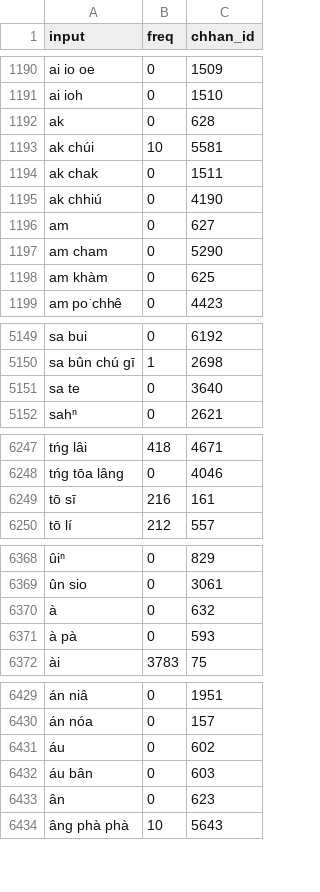
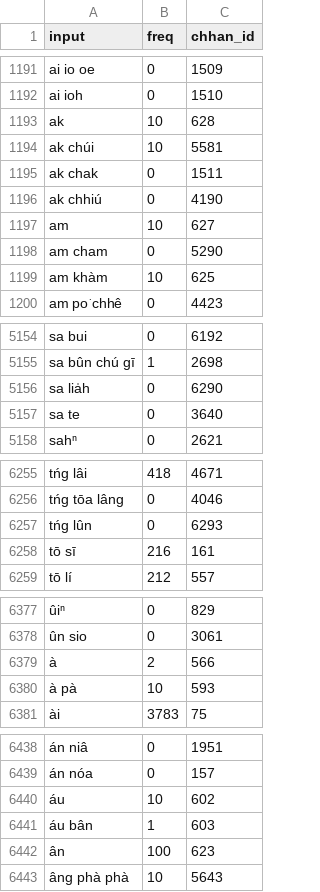
Before and after one commit to aiongg/khiin-data, a CSV file: data/frequency.csv, drawn as a sheet; only a part is shown, gaps mark what is left out; addresses are those after the commit; the diff covers the shown part only; the diff names each change by its address in the sheet, - before the commit and + after, or states it on an @@ line.

```diff
--- a/data/frequency.csv
+++ b/data/frequency.csv
-B1193 (freq): 0
+B1193 (freq): 10
-B1197 (freq): 0
+B1197 (freq): 10
-B1199 (freq): 0
+B1199 (freq): 10
+row 5156: sa lia̍h | 0 | 6290
+row 6257: tńg lûn | 0 | 6293
-B6379 (freq): 0
+B6379 (freq): 2
-C6379 (chhan_id): 632
+C6379 (chhan_id): 566
-B6380 (freq): 0
+B6380 (freq): 10
-B6440 (freq): 0
+B6440 (freq): 10
-B6441 (freq): 0
+B6441 (freq): 1
-B6442 (freq): 0
+B6442 (freq): 100
```
Also changed, not shown: 11 added rows, 4 removed rows and 31 edited cells elsewhere in this file, data/conversions_all.csv.
